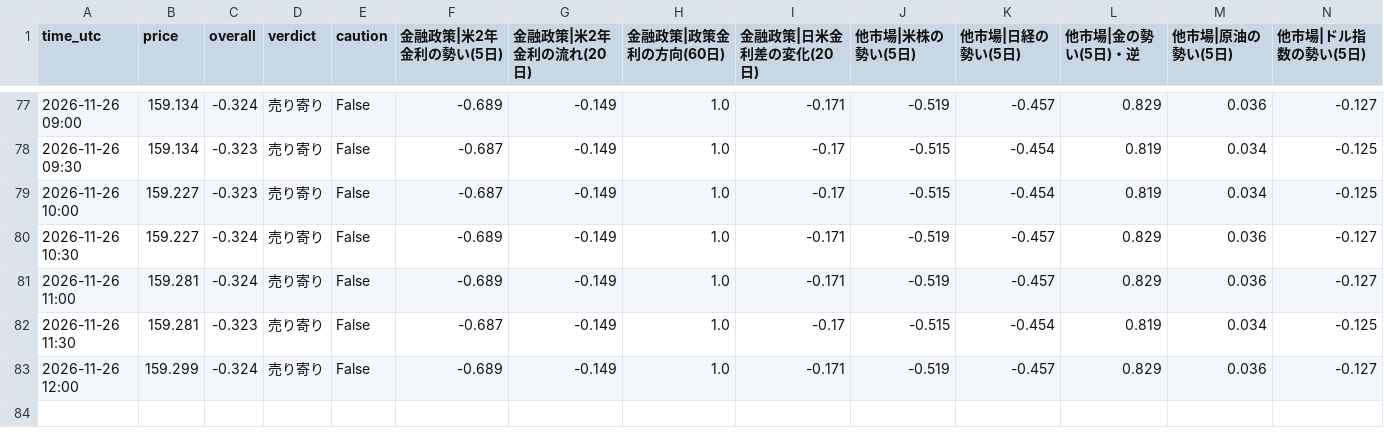
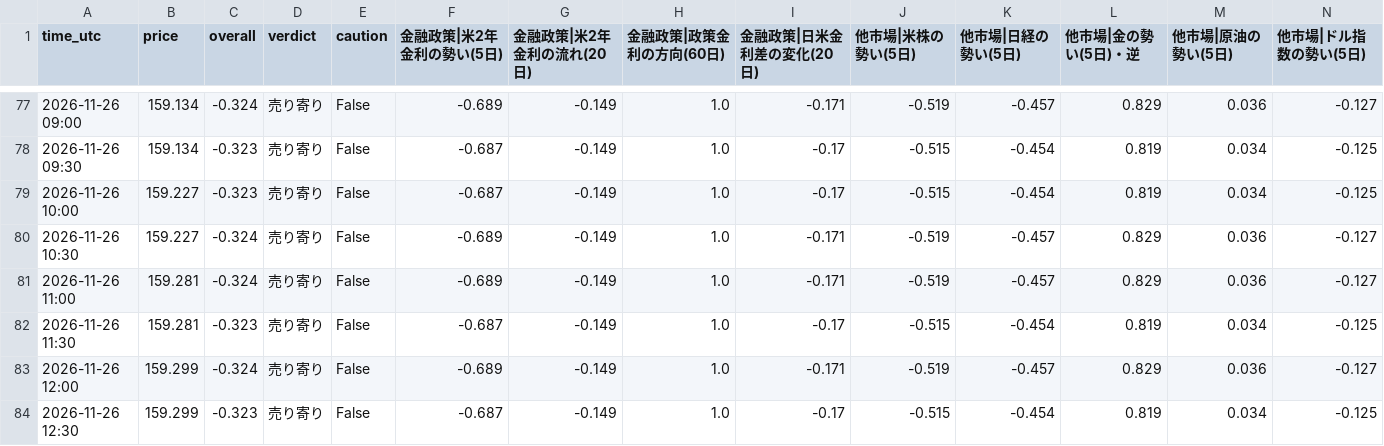
Before and after one commit to ke104-debug/fx-, a CSV file: journal/org.csv, drawn as a sheet; only a part is shown, gaps mark what is left out; rows hold the shown columns only; the diff names each change by its address in the sheet, - before the commit and + after, or states it on an @@ line.

```diff
--- a/journal/org.csv
+++ b/journal/org.csv
+row 84: 2026-11-26 12:30 | 159.299 | -0.323 | 売り寄り | False | -0.687 | -0.149 | 1.0 | -0.17 | -0.515 | -0.454 | 0.819 | 0.034 | -0.125
```
Also changed, not shown: journal/gemini_usage.csv, journal/research.csv.
